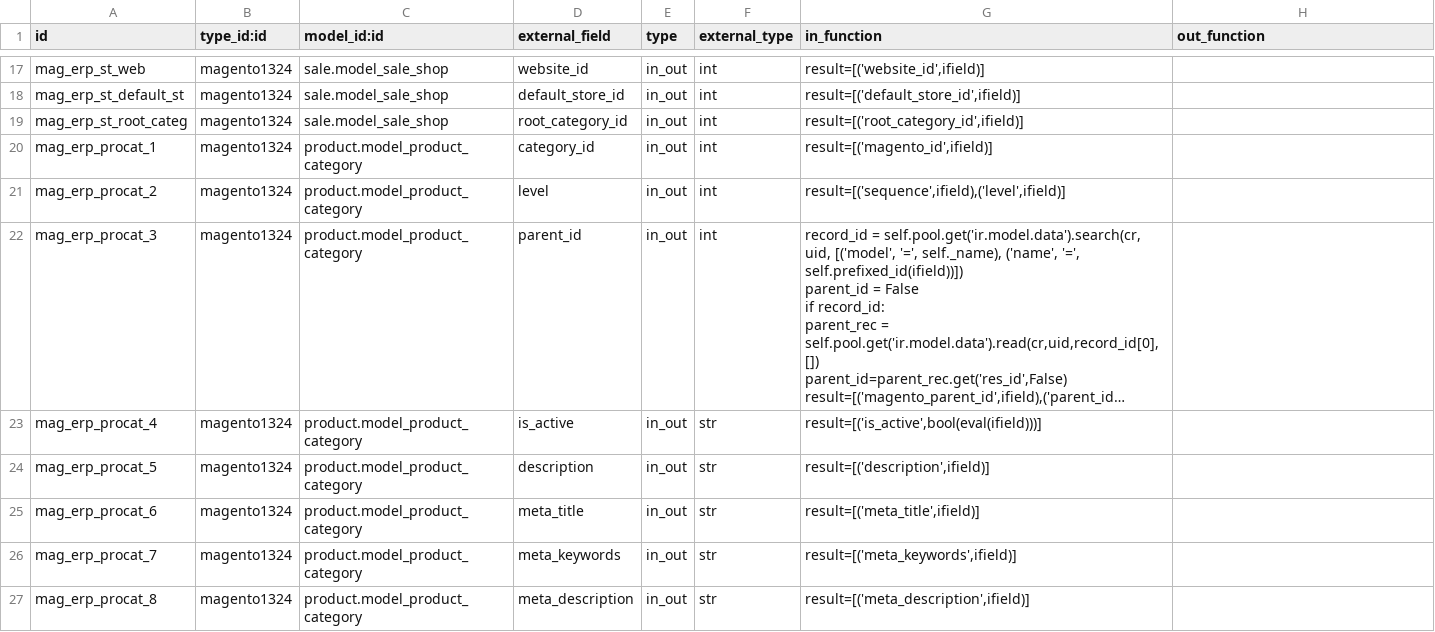
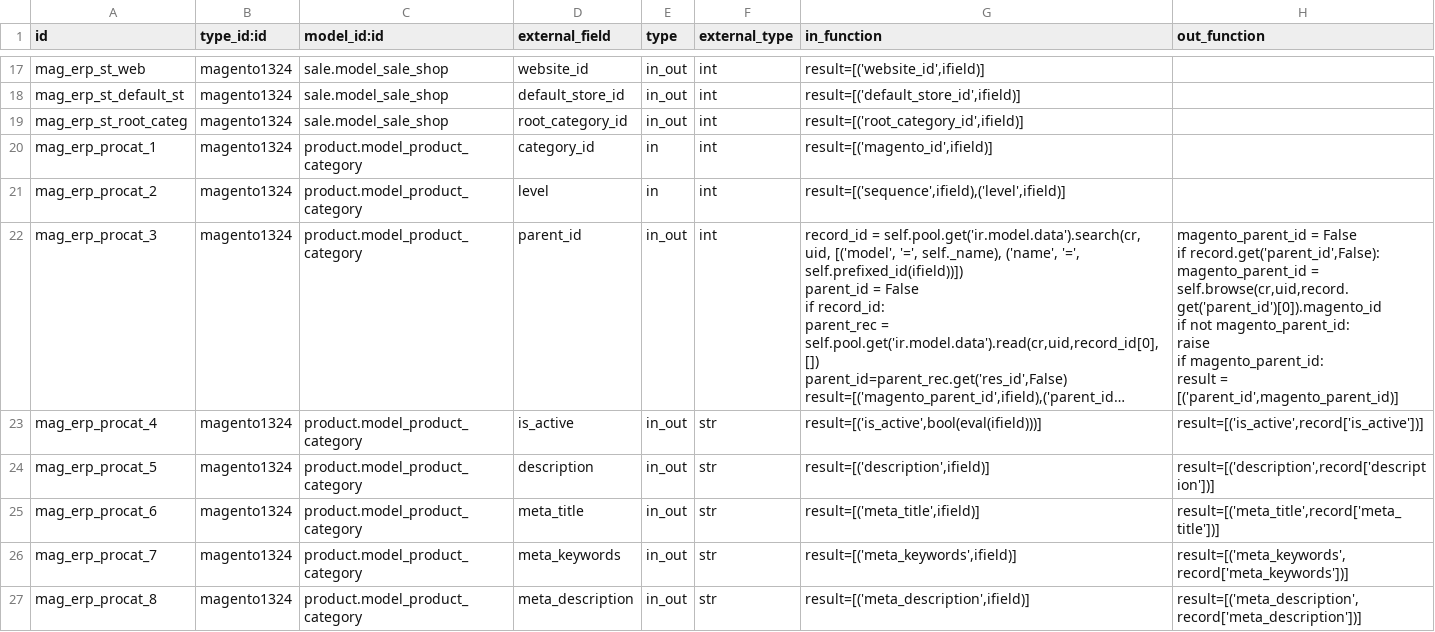
Before and after one commit to vnc-biz/openerp-magento, a CSV file: settings/external.mappinglines.template.csv, drawn as a sheet; only a part is shown, gaps mark what is left out; long unchanged cells end in …; ↵ is a line break in a cell; the diff covers the shown part only; the diff names each change by its address in the sheet, - before the commit and + after, or states it on an @@ line.

Commit message:
[IMP]Improved mappings & fixed minor errors in core...

```diff
--- a/settings/external.mappinglines.template.csv
+++ b/settings/external.mappinglines.template.csv
-E20:E21 (type): in_out
+E20:E21 (type): in
-H22 (out_function): (empty)
+H22 (out_function): magento_parent_id = False ↵ if record.get('parent_id',False): ↵ magento_parent_id = self.browse(cr,uid,record.get('parent_id')[0]).magento_id ↵ if not magento_parent_id: ↵ raise ↵ if magento_parent_id: ↵ result = [('parent_id',magento_parent_id)]
-H23 (out_function): (empty)
+H23 (out_function): result=[('is_active',record['is_active'])]
-H24 (out_function): (empty)
+H24 (out_function): result=[('description',record['description'])]
-H25 (out_function): (empty)
+H25 (out_function): result=[('meta_title',record['meta_title'])]
-H26 (out_function): (empty)
+H26 (out_function): result=[('meta_keywords',record['meta_keywords'])]
-H27 (out_function): (empty)
+H27 (out_function): result=[('meta_description',record['meta_description'])]
```
Also changed, not shown: 7 edited cells elsewhere in this file, settings/external.mapping.template.csv, 2 other files.
